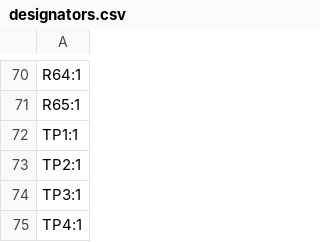
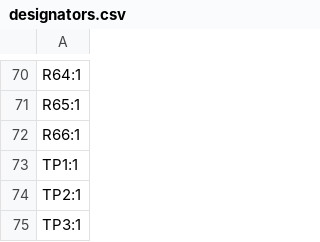
Before and after one commit to PE1RGU/hf-antenna-switch, a CSV file: hardware/unit/controller-board/production/designators.csv, drawn as a sheet; only a part is shown, gaps mark what is left out; the shorter side is filled out with more unchanged rows.

```diff
--- a/hardware/unit/controller-board/production/designators.csv
+++ b/hardware/unit/controller-board/production/designators.csv
@@ -71,2 +71,3 @@ R64:1
 R65:1
+R66:1
 TP1:1
```
Also changed, not shown: hardware/unit/controller-board/production/bom.csv, hardware/unit/controller-board/production/positions.csv, 7 other files.
